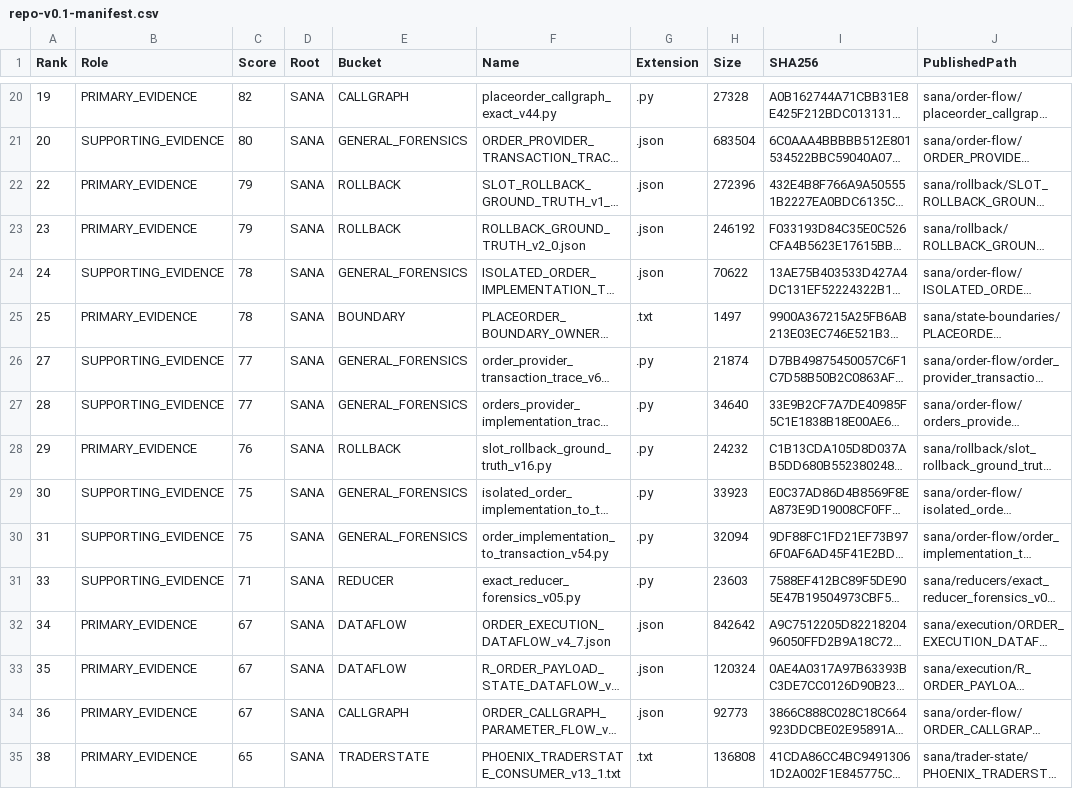
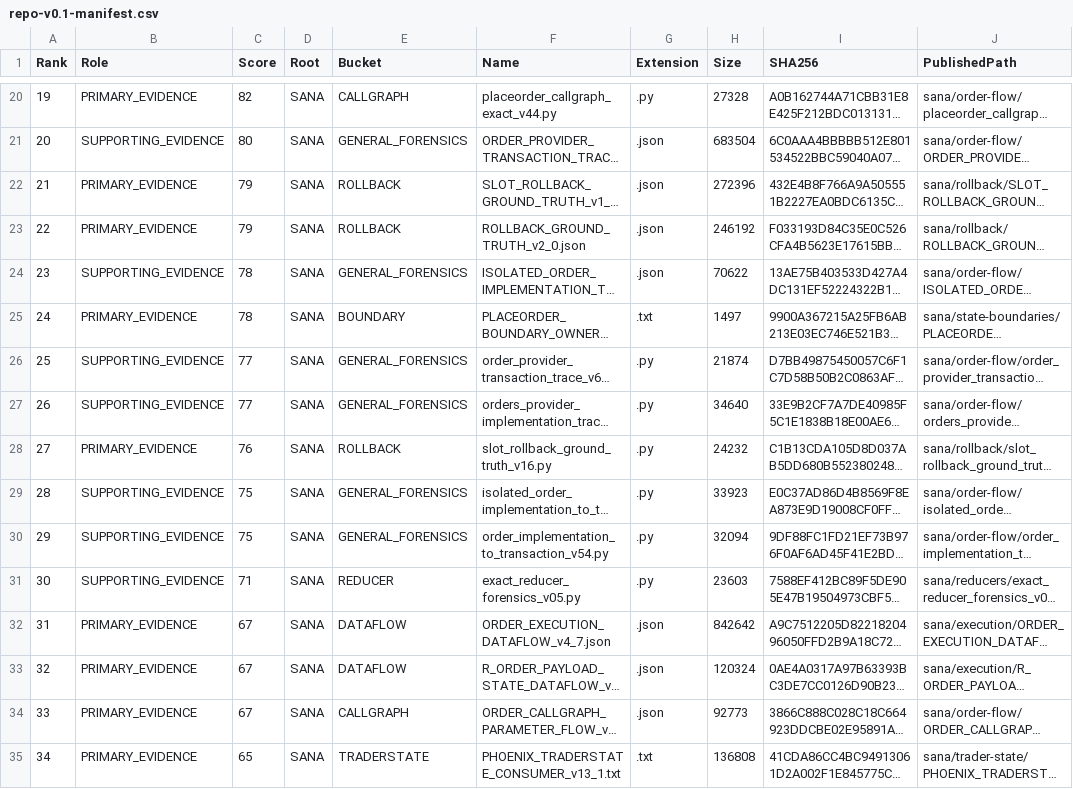
Before and after one commit to chrishotza/Crypto-Security-Forensics-Lab, a CSV file: manifests/repo-v0.1-manifest.csv, drawn as a sheet; only a part is shown, gaps mark what is left out; long unchanged cells end in …; the diff covers the shown part only; the diff names each change by its address in the sheet, - before the commit and + after, or states it on an @@ line.

Commit message:
Publish forensic case study layer v0.1.2

```diff
--- a/manifests/repo-v0.1-manifest.csv
+++ b/manifests/repo-v0.1-manifest.csv
-A22 (Rank): 22
+A22 (Rank): 21
-A23 (Rank): 23
+A23 (Rank): 22
-A24 (Rank): 24
+A24 (Rank): 23
-A25 (Rank): 25
+A25 (Rank): 24
-A26 (Rank): 27
+A26 (Rank): 25
-A27 (Rank): 28
+A27 (Rank): 26
-A28 (Rank): 29
+A28 (Rank): 27
-A29 (Rank): 30
+A29 (Rank): 28
-A30 (Rank): 31
+A30 (Rank): 29
-A31 (Rank): 33
+A31 (Rank): 30
-A32 (Rank): 34
+A32 (Rank): 31
-A33 (Rank): 35
+A33 (Rank): 32
-A34 (Rank): 36
+A34 (Rank): 33
-A35 (Rank): 38
+A35 (Rank): 34
```
Also changed, not shown: 18 edited cells elsewhere in this file, 13 other files.
